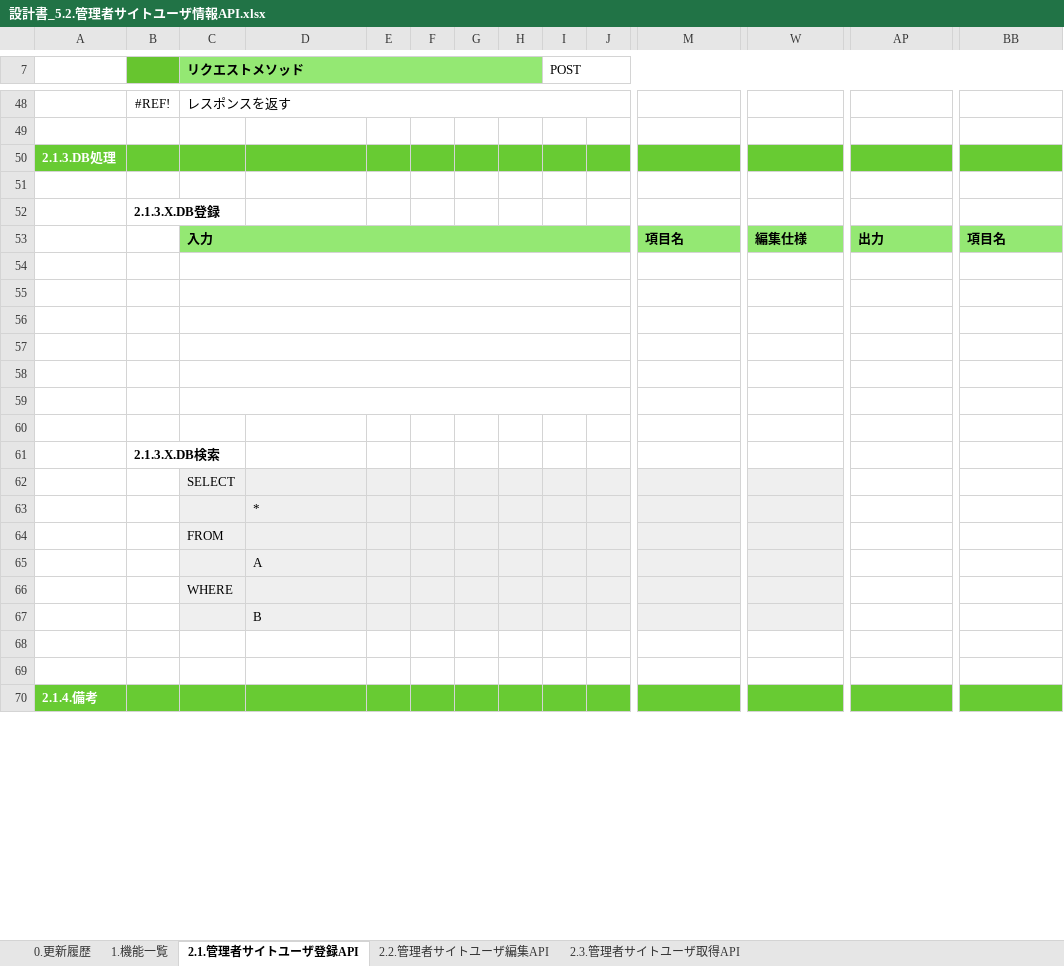
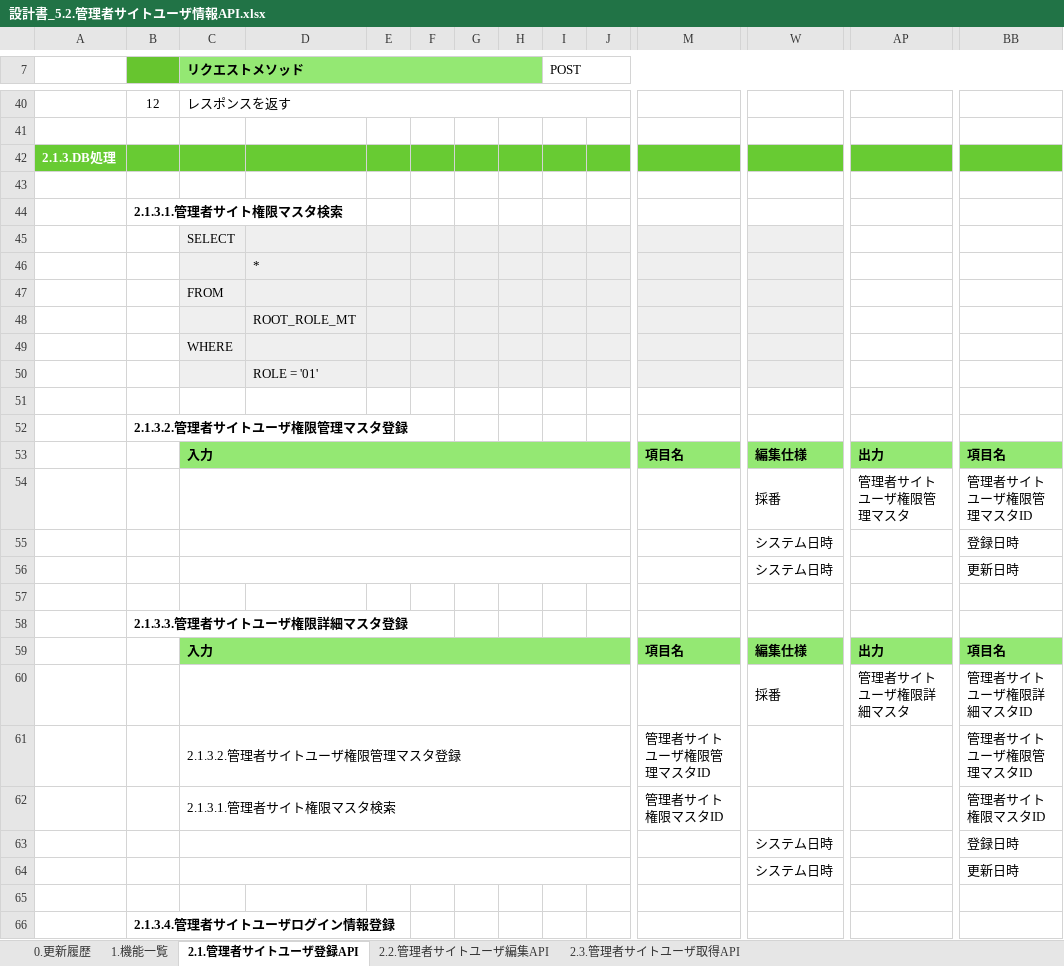
Before and after one commit to kohei-okazaki/work-3g, an Excel workbook: ha-asset/01_design/05_rootapi/設計書_5.2.管理者サイトユーザ情報API.xlsx, sheet 2.1.管理者サイトユーザ登録API, drawn as a sheet; only a part is shown, gaps mark what is left out; the shorter side is filled out with more unchanged rows; values as stored, in another font and other column widths than the file's, no borders; removed rows and columns are numbered as before the commit, all else as after; rows hold the shown columns only; the diff covers the shown part only; the diff names each change by its address in the sheet, - before the commit and + after, or states it on an @@ line.

```diff
--- a/ha-asset/01_design/05_rootapi/設計書_5.2.管理者サイトユーザ情報API.xlsx (sheet 2.1.管理者サイトユーザ登録API)
+++ b/ha-asset/01_design/05_rootapi/設計書_5.2.管理者サイトユーザ情報API.xlsx (sheet 2.1.管理者サイトユーザ登録API)
-B40: #REF!
+B40: 12
-B44: 2.1.3.X.DB登録
+B44: 2.1.3.1.管理者サイト権限マスタ検索
-row 54: (empty)
-row 55: (empty)
-row 56: (empty)
-row 57: (empty)
-row 58: (empty)
-row 59: (empty)
-row 60: (empty)
-row 61:  | 2.1.3.X.DB検索
-D48: A
+D48: ROOT_ROLE_MT
-D50: B
+D50: ROLE = '01'
+row 51: (empty)
+row 52:  | 2.1.3.2.管理者サイトユーザ権限管理マスタ登録
+row 54:  |  |  |  |  |  |  |  |  |  |  | 採番 | 管理者サイトユーザ権限管理マスタ | 管理者サイトユーザ権限管理マスタID
+row 55:  |  |  |  |  |  |  |  |  |  |  | システム日時 |  | 登録日時
+row 56:  |  |  |  |  |  |  |  |  |  |  | システム日時 |  | 更新日時
+row 57: (empty)
+row 58:  | 2.1.3.3.管理者サイトユーザ権限詳細マスタ登録
+row 59:  |  | 入力 |  |  |  |  |  |  |  | 項目名 | 編集仕様 | 出力 | 項目名
+row 60:  |  |  |  |  |  |  |  |  |  |  | 採番 | 管理者サイトユーザ権限詳細マスタ | 管理者サイトユーザ権限詳細マスタID
+row 61:  |  | 2.1.3.2.管理者サイトユーザ権限管理マスタ登録 |  |  |  |  |  |  |  | 管理者サイトユーザ権限管理マスタID |  |  | 管理者サイトユーザ権限管理マスタID
+row 62:  |  | 2.1.3.1.管理者サイト権限マスタ検索 |  |  |  |  |  |  |  | 管理者サイト権限マスタID |  |  | 管理者サイト権限マスタID
+row 63:  |  |  |  |  |  |  |  |  |  |  | システム日時 |  | 登録日時
+row 64:  |  |  |  |  |  |  |  |  |  |  | システム日時 |  | 更新日時
+row 65: (empty)
+row 66:  | 2.1.3.4.管理者サイトユーザログイン情報登録
```
Also changed, not shown: 15 added rows, 31 removed rows, 1 edited cell, cell formats and merged cells elsewhere in this sheet, sheet 2.2.管理者サイトユーザ編集API, sheet 2.3.管理者サイトユーザ取得API.
